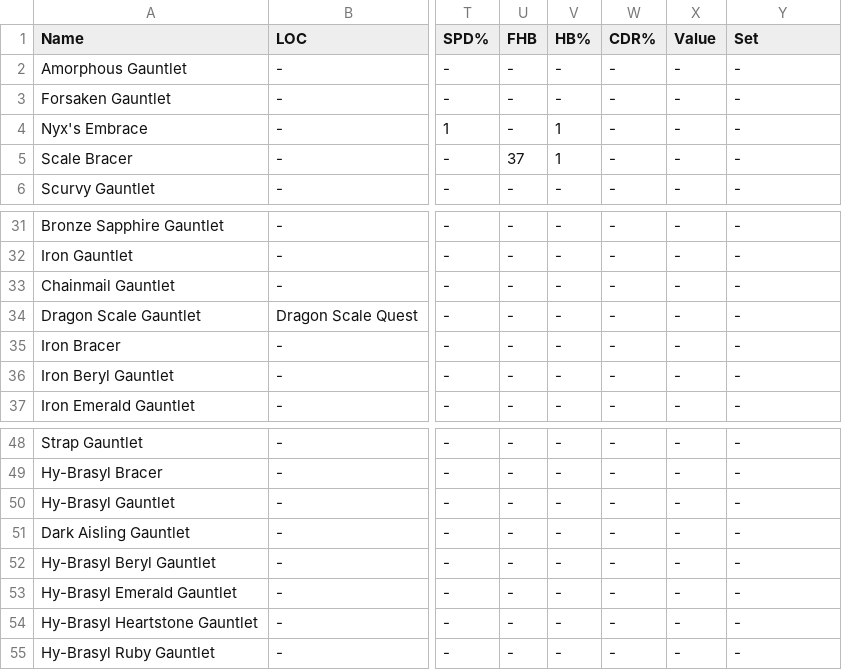
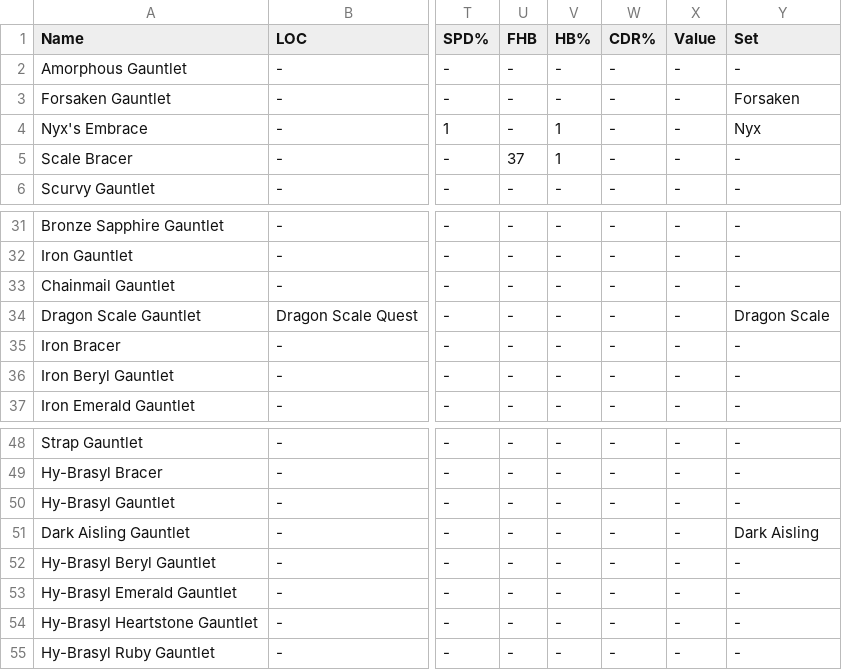
Before and after one commit to unora-project/unora-wiki, a CSV file: data-source/equipment/csv/gauntlets.csv, drawn as a sheet; only a part is shown, gaps mark what is left out; the diff names each change by its address in the sheet, - before the commit and + after, or states it on an @@ line.

```diff
--- a/data-source/equipment/csv/gauntlets.csv
+++ b/data-source/equipment/csv/gauntlets.csv
-Y3 (Set): -
+Y3 (Set): Forsaken
-Y4 (Set): -
+Y4 (Set): Nyx
-Y34 (Set): -
+Y34 (Set): Dragon Scale
-Y51 (Set): -
+Y51 (Set): Dark Aisling
```
Also changed, not shown: data-source/equipment/csv/boots.csv, data-source/equipment/csv/earrings.csv, 9 other files.
